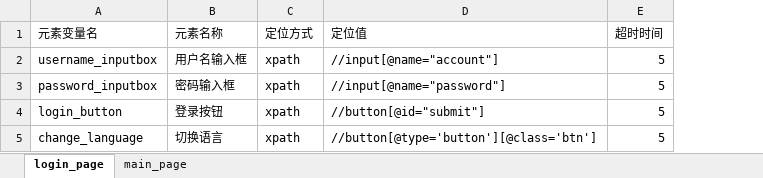
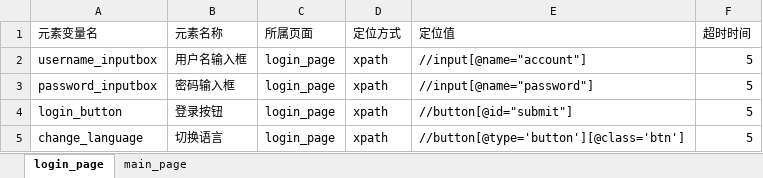
Before and after one commit to anqier-lala/PO_001, an Excel workbook: element_info_datas/element_infos.xlsx, sheet login_page, drawn as a sheet; values as stored, in another font and other column widths than the file's, no borders; the diff names each change by its address in the sheet, - before the commit and + after, or states it on an @@ line.

```diff
--- a/element_info_datas/element_infos.xlsx (sheet login_page)
+++ b/element_info_datas/element_infos.xlsx (sheet login_page)
+column C (所属页面), rows 2-5: all login_page
```
Also changed, not shown: sheet main_page, 3 other files.
